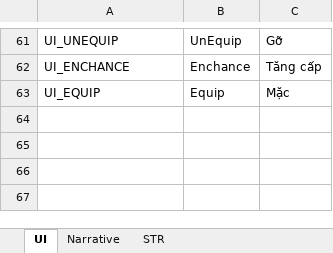
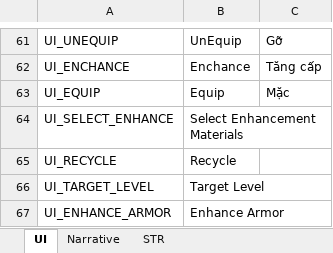
Before and after one commit to NhacPhi/MyTemplate, an Excel workbook: Assets/Data/Localizations.xlsx, sheet UI, drawn as a sheet; only a part is shown, gaps mark what is left out; values as stored, in another font and other column widths than the file's, no borders; the diff names each change by its address in the sheet, - before the commit and + after, or states it on an @@ line.

```diff
--- a/Assets/Data/Localizations.xlsx (sheet UI)
+++ b/Assets/Data/Localizations.xlsx (sheet UI)
+row 64: UI_SELECT_ENHANCE | Select Enhancement Materials
+row 65: UI_RECYCLE | Recycle
+row 66: UI_TARGET_LEVEL | Target Level
+row 67: UI_ENHANCE_ARMOR | Enhance Armor
```
Also changed, not shown: sheet STR, Assets/Data/GameConfig.xlsx, 33 other files.
